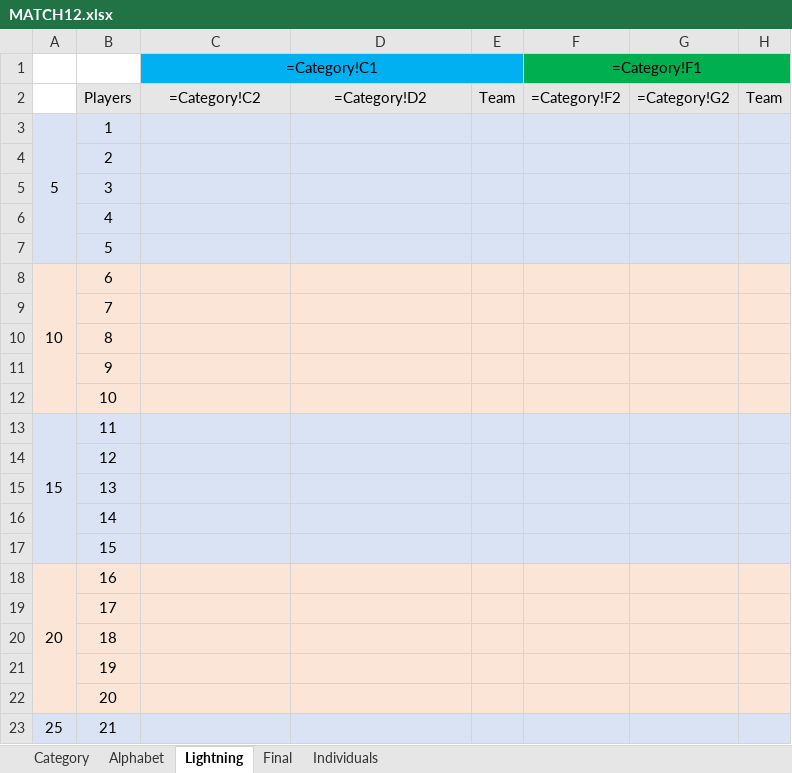
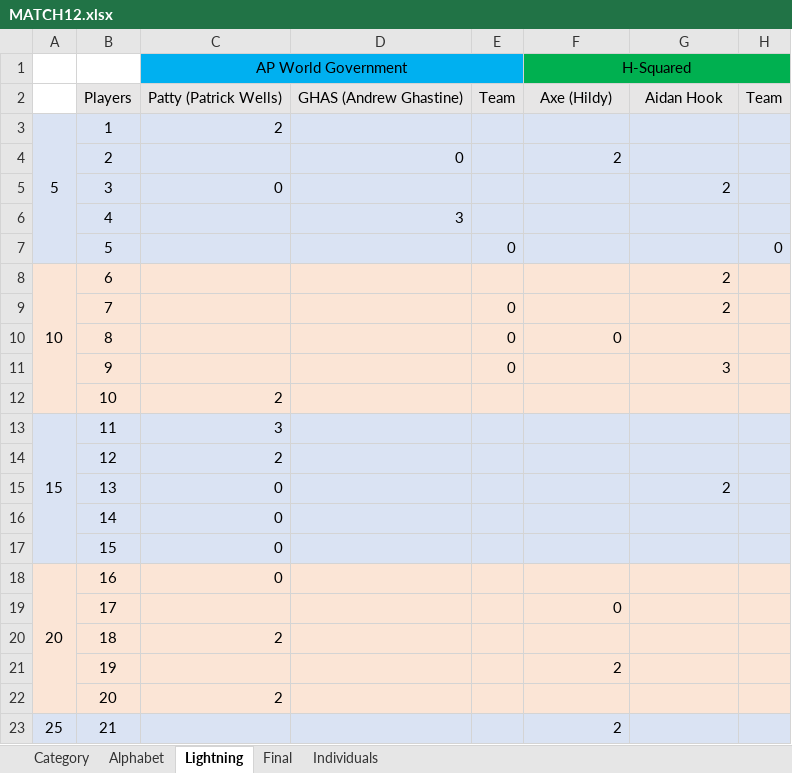
Before and after one commit to CadeReinberger/DUOACHCATT-5-15-21-STATS, an Excel workbook: scoresheets/MATCH12.xlsx, sheet Lightning, drawn as a sheet; only a part is shown; values as stored, in another font and other column widths than the file's, no borders; formulas without a stored value are shown as written; removed rows and columns are numbered as before the commit, all else as after; the diff covers the shown part only; the diff names each change by its address in the sheet, - before the commit and + after, or states it on an @@ line.

```diff
--- a/scoresheets/MATCH12.xlsx (sheet Lightning)
+++ b/scoresheets/MATCH12.xlsx (sheet Lightning)
-row 1:  |  | =Category!C1 |  |  | =Category!F1
+row 1:  |  | AP World Government |  |  | H-Squared
-C2: =Category!C2
+C2: Patty (Patrick Wells)
-D2: =Category!D2
+D2: GHAS (Andrew Ghastine)
-F2: =Category!F2
+F2: Axe (Hildy)
-G2: =Category!G2
+G2: Aidan Hook
-C3: (empty)
+C3: 2
-A4:A7 fill: none
+A4:A7 fill: #DAE3F3
-D4: (empty)
+D4: 0
-F4: (empty)
+F4: 2
-C5: (empty)
+C5: 0
-G5: (empty)
+G5: 2
-D6: (empty)
+D6: 3
-E7: (empty)
+E7: 0
-H7: (empty)
+H7: 0
-G8:G9: (empty)
+G8:G9: 2
-A9:A12 fill: none
+A9:A12 fill: #FBE5D6
-E9:E11: (empty)
+E9:E11: 0
-F10: (empty)
+F10: 0
-G11: (empty)
+G11: 3
-C12: (empty)
+C12: 2
-C13: (empty)
+C13: 3
-A14:A17 fill: none
+A14:A17 fill: #DAE3F3
-C14: (empty)
+C14: 2
-C15:C18: (empty)
+C15:C18: 0
-G15: (empty)
+G15: 2
-A19:A22 fill: none
+A19:A22 fill: #FBE5D6
-F19: (empty)
+F19: 0
-C20: (empty)
+C20: 2
-F21: (empty)
+F21: 2
-C22: (empty)
+C22: 2
-F23: (empty)
+F23: 2
```
Also changed, not shown: 1 added row, 1 removed row, 9 edited cells and cell formats elsewhere in this sheet, sheet Category, sheet Final, sheet Individuals, sheet Alphabet, scoresheets/MATCH22.xlsx.
